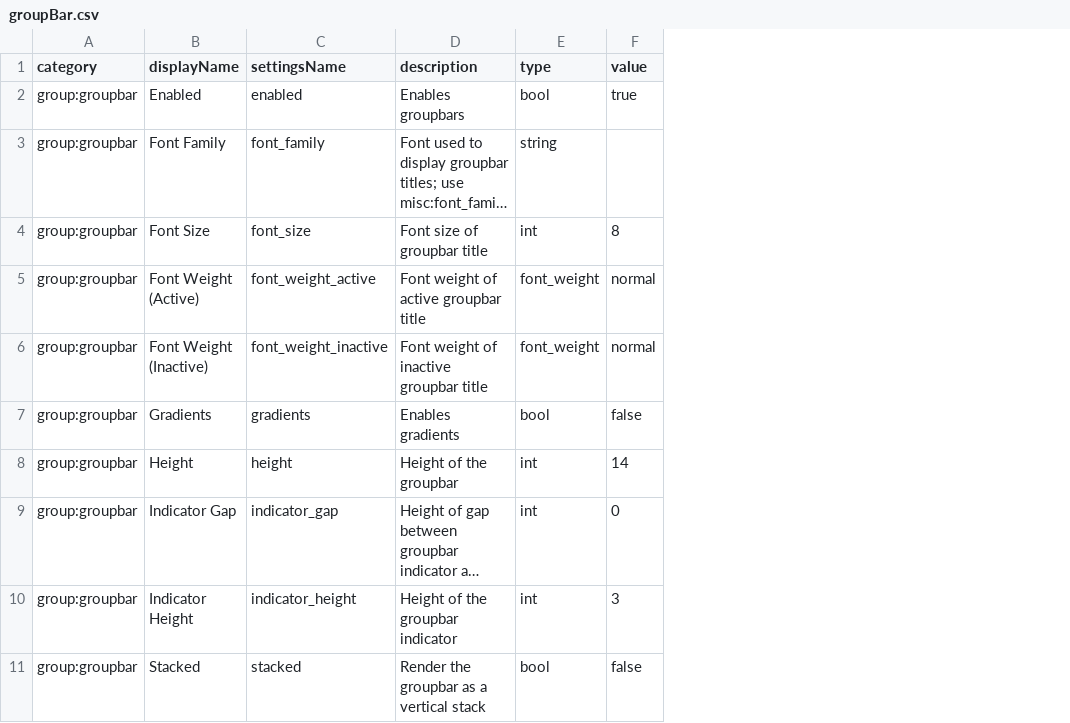
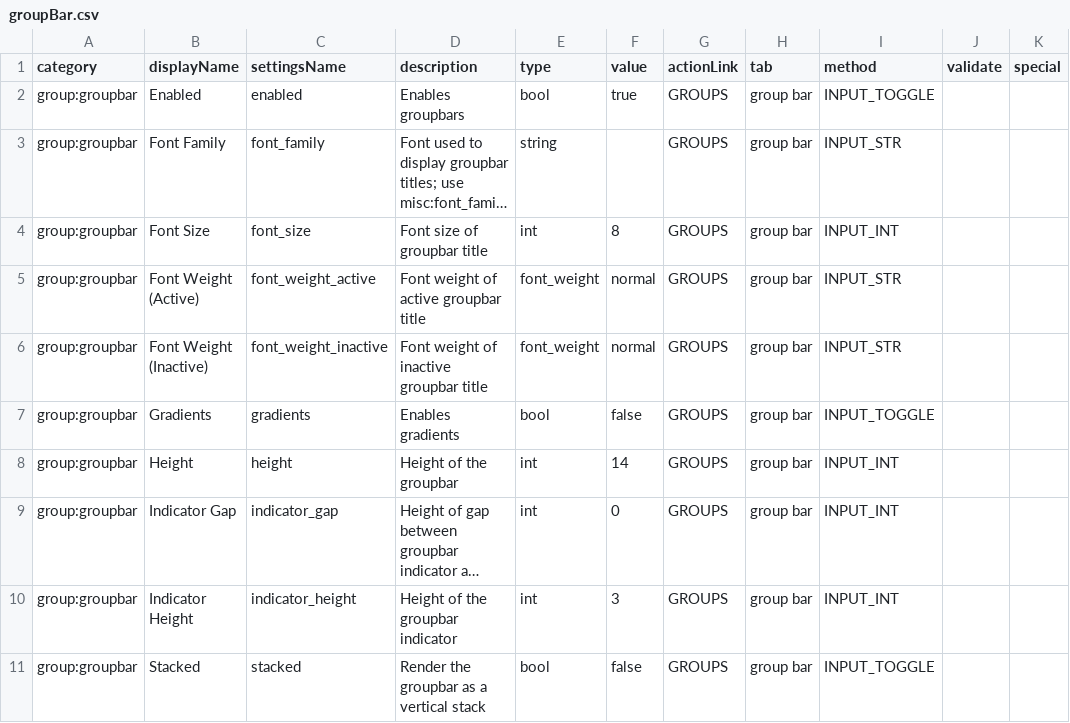
Before and after one commit to rajiWanigasingha/dot.config, a CSV file: hyprland/src/main/resources/defaults/groupBar.csv, drawn as a sheet; only a part is shown; long unchanged cells end in …; the diff names each change by its address in the sheet, - before the commit and + after, or states it on an @@ line.

```diff
--- a/hyprland/src/main/resources/defaults/groupBar.csv
+++ b/hyprland/src/main/resources/defaults/groupBar.csv
+column G (actionLink), rows 2-11: all GROUPS
+column H (tab), rows 2-11: all group bar
+column I (method), rows 2-11: INPUT_TOGGLE | INPUT_STR | INPUT_INT | INPUT_STR | INPUT_STR | INPUT_TOGGLE | INPUT_INT | INPUT_INT | INPUT_INT | INPUT_TOGGLE
+column J (validate), empty
+column K (special), empty
```
Also changed, not shown: hyprland/src/main/resources/defaults/general.csv, hyprland/src/main/resources/defaults/generalSnap.csv, 8 other files.
